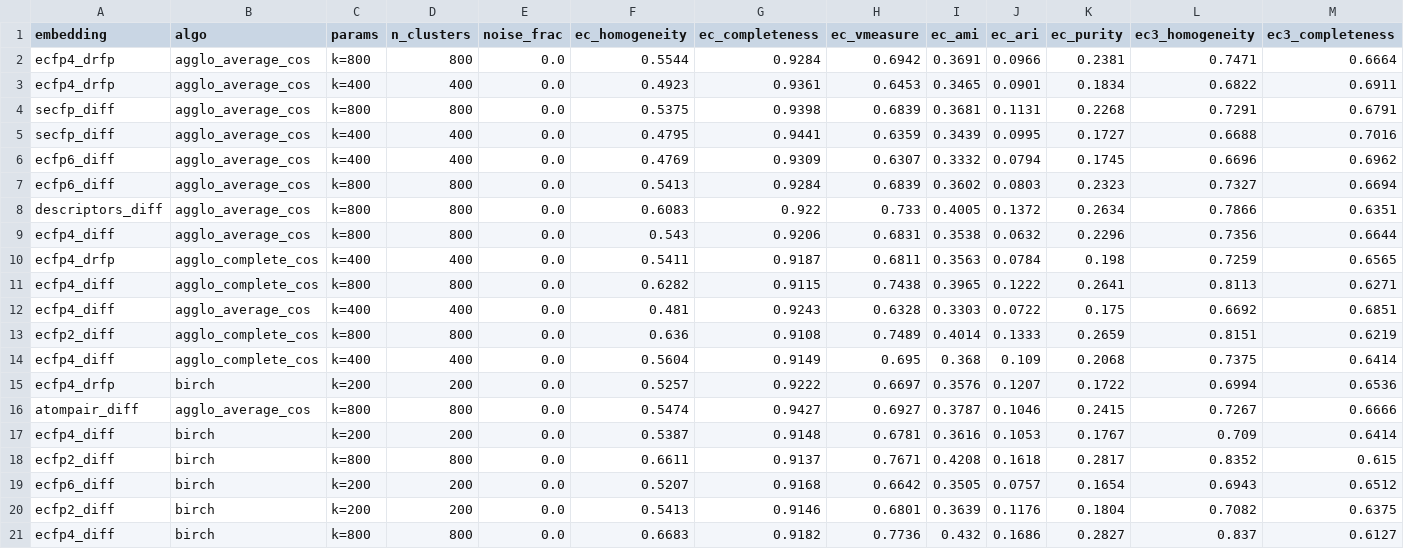
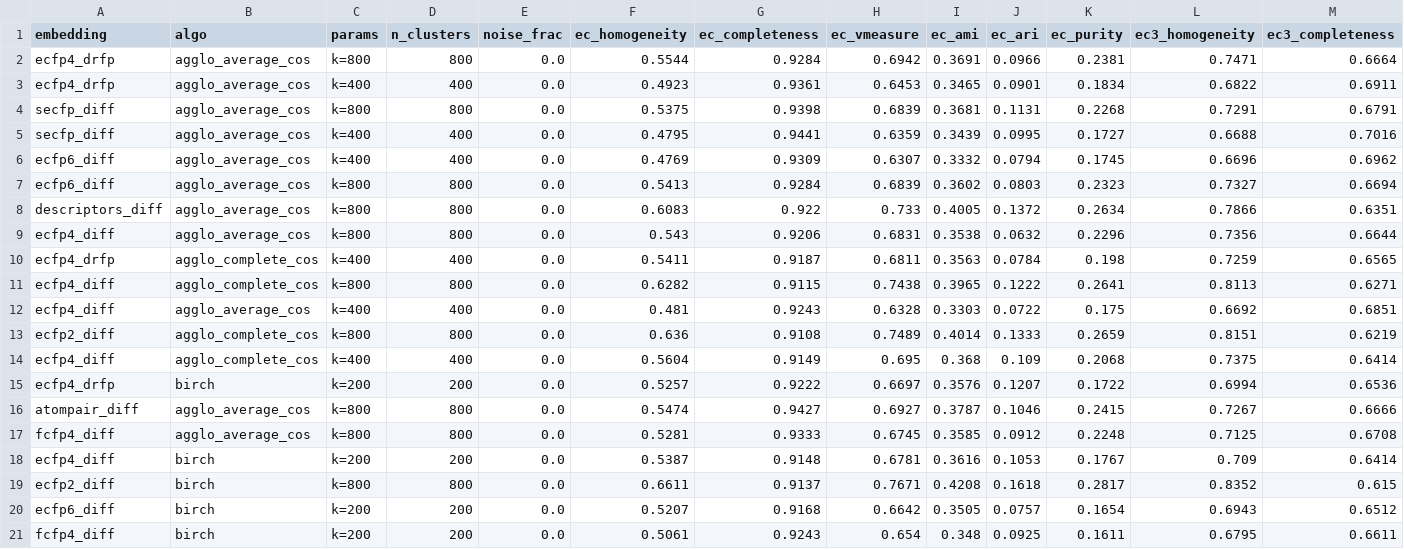
Before and after one commit to Ray16/ModelSEED_FAISS, a CSV file: rxnfp_clustering/summary_top20.csv, drawn as a sheet; only a part is shown; removed rows and columns are numbered as before the commit, all else as after; rows hold the shown columns only; the diff names each change by its address in the sheet, - before the commit and + after, or states it on an @@ line.

```diff
--- a/rxnfp_clustering/summary_top20.csv
+++ b/rxnfp_clustering/summary_top20.csv
+row 17: fcfp4_diff | agglo_average_cos | k=800 | 800 | 0.0 | 0.5281 | 0.9333 | 0.6745 | 0.3585 | 0.0912 | 0.2248 | 0.7125 | 0.6708
-row 20: ecfp2_diff | birch | k=200 | 200 | 0.0 | 0.5413 | 0.9146 | 0.6801 | 0.3639 | 0.1176 | 0.1804 | 0.7082 | 0.6375
-row 21: ecfp4_diff | birch | k=800 | 800 | 0.0 | 0.6683 | 0.9182 | 0.7736 | 0.432 | 0.1686 | 0.2827 | 0.837 | 0.6127
+row 21: fcfp4_diff | birch | k=200 | 200 | 0.0 | 0.5061 | 0.9243 | 0.654 | 0.348 | 0.0925 | 0.1611 | 0.6795 | 0.6611
```
Also changed, not shown: rxnfp_clustering/results/knn_results.csv, rxnfp_clustering/summary_best_per_embedding.csv, 15 other files.
